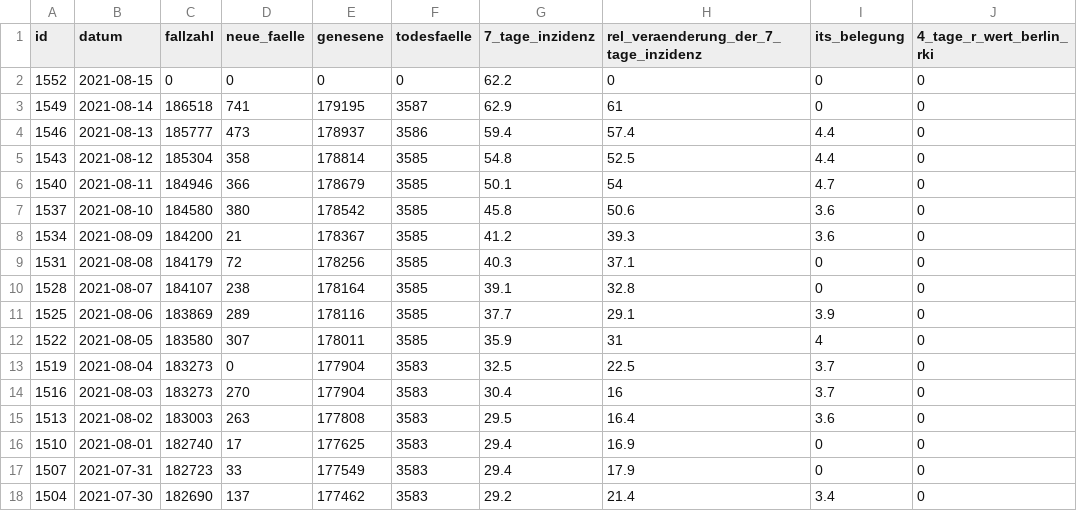
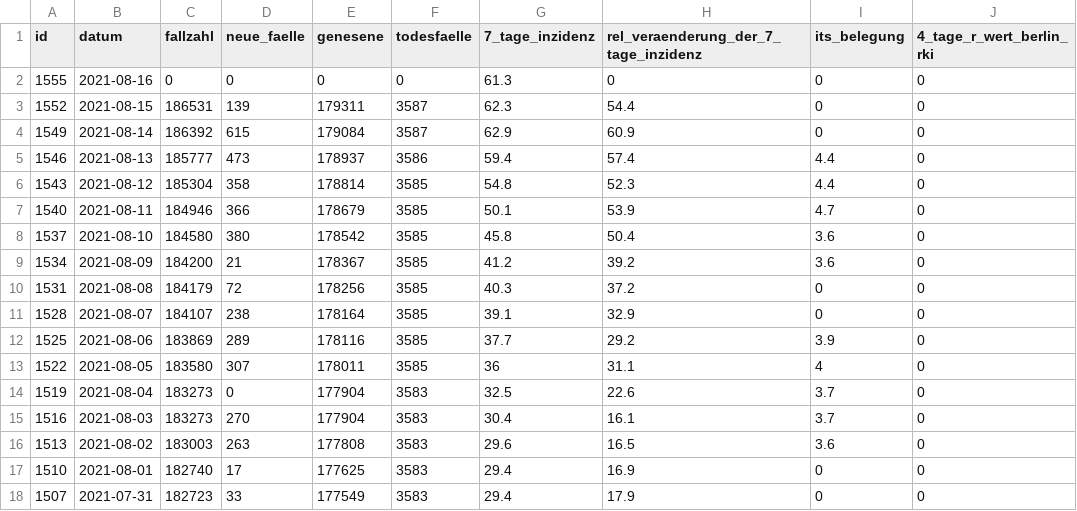
Before and after one commit to MarkusH/covid19-berlin, a CSV file: data/daily-indicators.csv, drawn as a sheet; only a part is shown; the shorter side is filled out with more unchanged rows.

```diff
--- a/data/daily-indicators.csv
+++ b/data/daily-indicators.csv
@@ -1,16 +1,17 @@
 id;datum;fallzahl;neue_faelle;genesene;todesfaelle;7_tage_inzidenz;rel_veraenderung_der_7_tage_inzidenz;its_belegung;4_tage_r_wert_berlin_rki
-1552;2021-08-15;0;0;0;0;62.2;0;0;0
-1549;2021-08-14;186518;741;179195;3587;62.9;61;0;0
+1555;2021-08-16;0;0;0;0;61.3;0;0;0
+1552;2021-08-15;186531;139;179311;3587;62.3;54.4;0;0
+1549;2021-08-14;186392;615;179084;3587;62.9;60.9;0;0
 1546;2021-08-13;185777;473;178937;3586;59.4;57.4;4.4;0
-1543;2021-08-12;185304;358;178814;3585;54.8;52.5;4.4;0
-1540;2021-08-11;184946;366;178679;3585;50.1;54;4.7;0
-1537;2021-08-10;184580;380;178542;3585;45.8;50.6;3.6;0
-1534;2021-08-09;184200;21;178367;3585;41.2;39.3;3.6;0
-1531;2021-08-08;184179;72;178256;3585;40.3;37.1;0;0
-1528;2021-08-07;184107;238;178164;3585;39.1;32.8;0;0
-1525;2021-08-06;183869;289;178116;3585;37.7;29.1;3.9;0
-1522;2021-08-05;183580;307;178011;3585;35.9;31;4;0
-1519;2021-08-04;183273;0;177904;3583;32.5;22.5;3.7;0
-1516;2021-08-03;183273;270;177904;3583;30.4;16;3.7;0
-1513;2021-08-02;183003;263;177808;3583;29.5;16.4;3.6;0
+1543;2021-08-12;185304;358;178814;3585;54.8;52.3;4.4;0
+1540;2021-08-11;184946;366;178679;3585;50.1;53.9;4.7;0
+1537;2021-08-10;184580;380;178542;3585;45.8;50.4;3.6;0
+1534;2021-08-09;184200;21;178367;3585;41.2;39.2;3.6;0
+1531;2021-08-08;184179;72;178256;3585;40.3;37.2;0;0
+1528;2021-08-07;184107;238;178164;3585;39.1;32.9;0;0
+1525;2021-08-06;183869;289;178116;3585;37.7;29.2;3.9;0
+1522;2021-08-05;183580;307;178011;3585;36;31.1;4;0
+1519;2021-08-04;183273;0;177904;3583;32.5;22.6;3.7;0
+1516;2021-08-03;183273;270;177904;3583;30.4;16.1;3.7;0
+1513;2021-08-02;183003;263;177808;3583;29.6;16.5;3.6;0
 1510;2021-08-01;182740;17;177625;3583;29.4;16.9;0;0
```
Also changed, not shown: data/7-day-incidence.csv, data/daily-numbers.csv.
